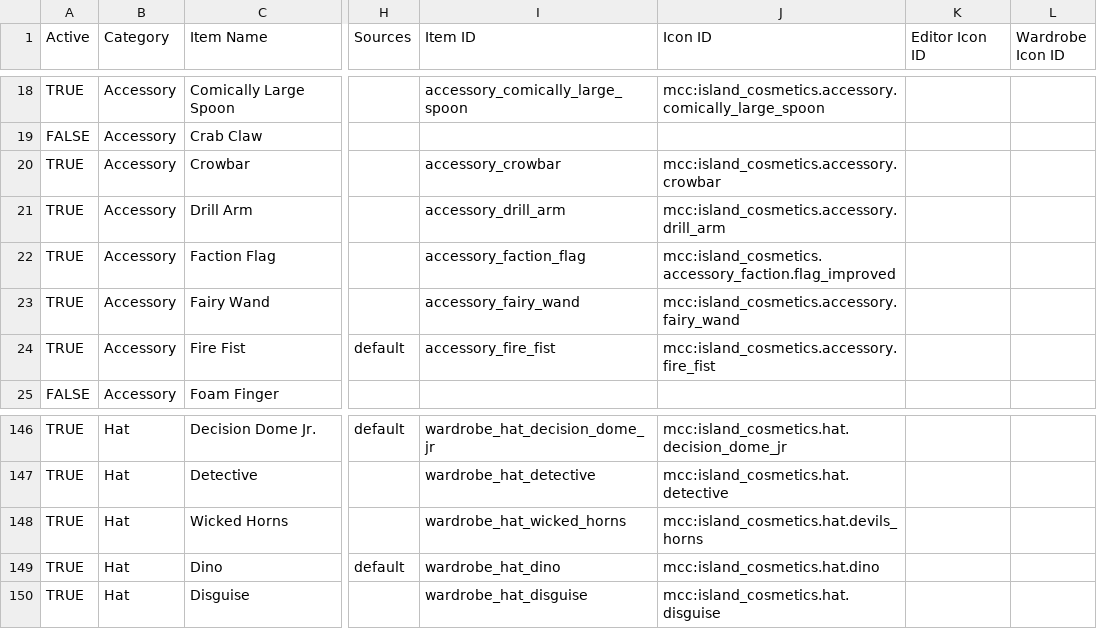
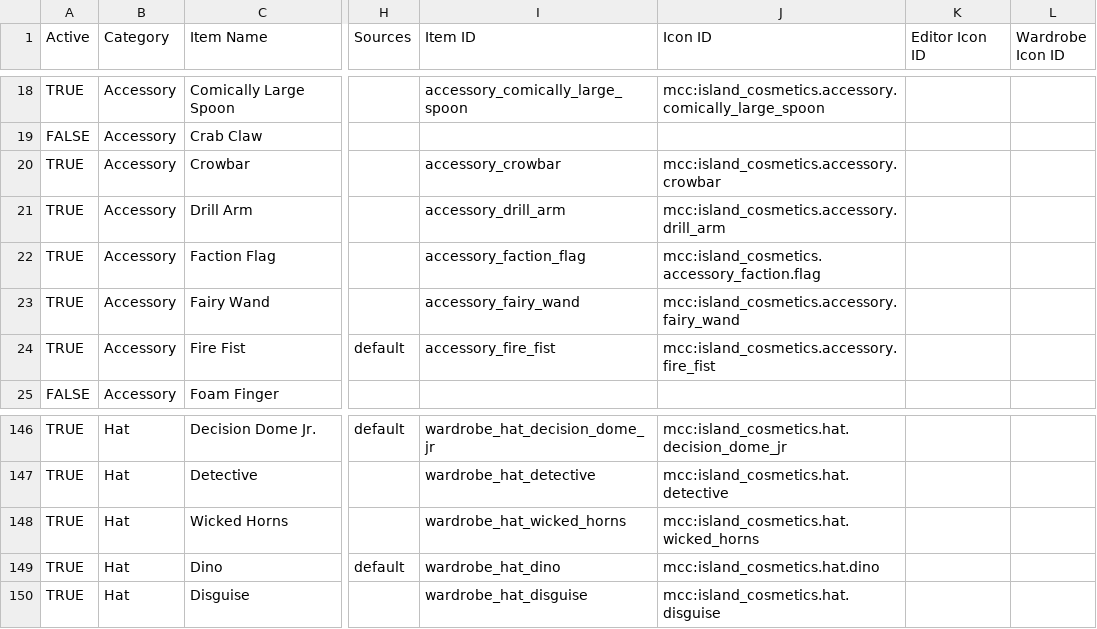
Before and after one commit to ThorNoxcrew/configuration, a CSV file: island/items/cosmetic_master_base.csv, drawn as a sheet; only a part is shown, gaps mark what is left out; the diff names each change by its address in the sheet, - before the commit and + after, or states it on an @@ line.

```diff
--- a/island/items/cosmetic_master_base.csv
+++ b/island/items/cosmetic_master_base.csv
-J22 (Icon ID): mcc:island_cosmetics.accessory_faction.flag_improved
+J22 (Icon ID): mcc:island_cosmetics.accessory_faction.flag
-J148 (Icon ID): mcc:island_cosmetics.hat.devils_horns
+J148 (Icon ID): mcc:island_cosmetics.hat.wicked_horns
```
Also changed, not shown: island/items/cosmetic_master_variant.csv, 1 other file.
